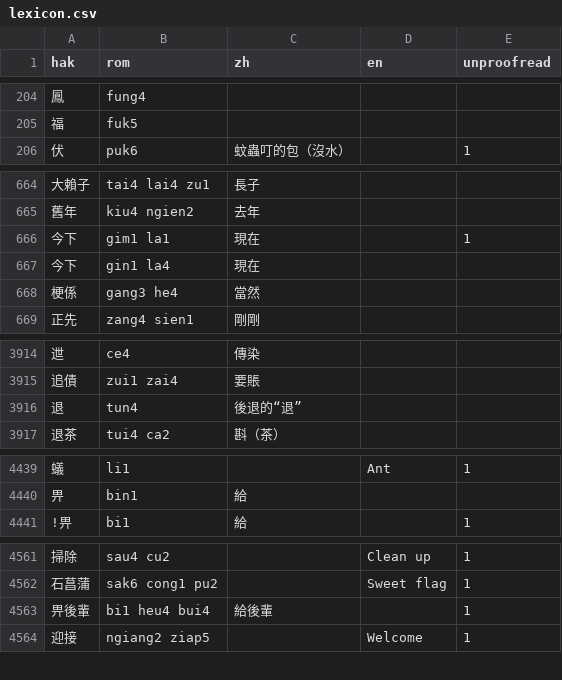
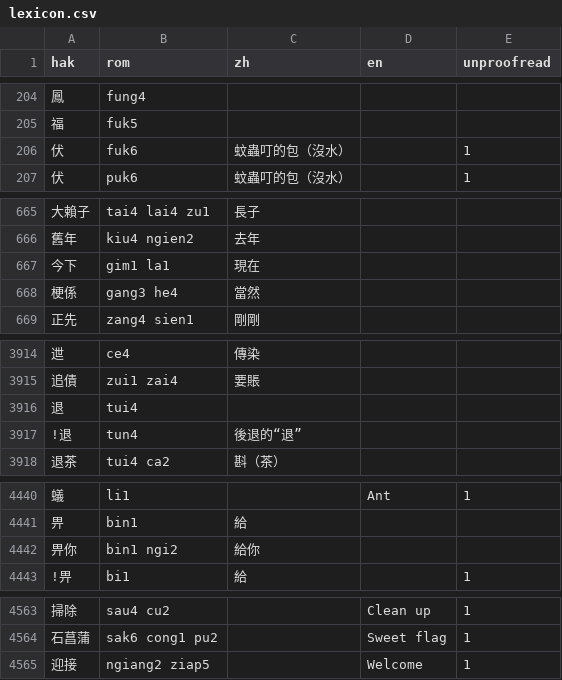
Before and after one commit to chaaklau/learnhakka, a CSV file: public/lexicon.csv, drawn as a sheet; only a part is shown, gaps mark what is left out; the diff covers the shown part only.

Commit message:
Fix Typo

```diff
--- a/public/lexicon.csv
+++ b/public/lexicon.csv
@@ -205,2 +205,3 @@ hak,rom,zh,en,unproofread
 福,fuk5,,,
+伏,fuk6,蚊蟲叮的包（沒水）,,1
 伏,puk6,蚊蟲叮的包（沒水）,,1
@@ -665,4 +666,3 @@ hak,rom,zh,en,unproofread
 舊年,kiu4 ngien2,去年,,
-今下,gim1 la1,現在,,1
-今下,gin1 la4,現在,,
+今下,gim1 la1,現在,,
 梗係,gang3 he4,當然,,
@@ -3915,3 +3915,4 @@ hak,rom,zh,en,unproofread
 追債,zui1 zai4,要賬,,
-退,tun4,後退的“退”,,
+退,tui4,,,
+!退,tun4,後退的“退”,,
 退茶,tui4 ca2,斟（茶）,,
@@ -4440,2 +4441,3 @@ hak,rom,zh,en,unproofread
 畀,bin1,給,,
+畀你,bin1 ngi2,給你,,
 !畀,bi1,給,,1
@@ -4562,3 +4564,2 @@ hak,rom,zh,en,unproofread
 石菖蒲,sak6 cong1 pu2,,Sweet flag,1
-畀後輩,bi1 heu4 bui4,給後輩,,1
 迎接,ngiang2 ziap5,,Welcome,1
```
Also changed, not shown: 26 edited cells elsewhere in this file.
